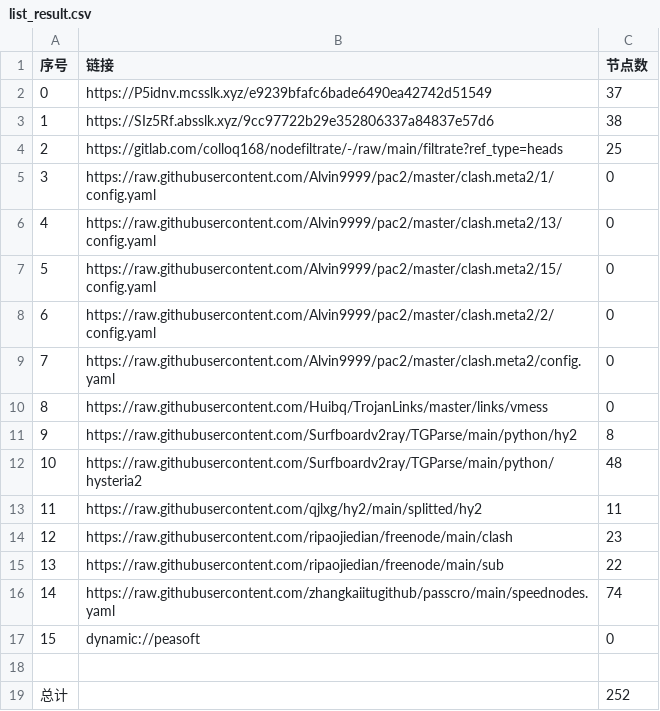
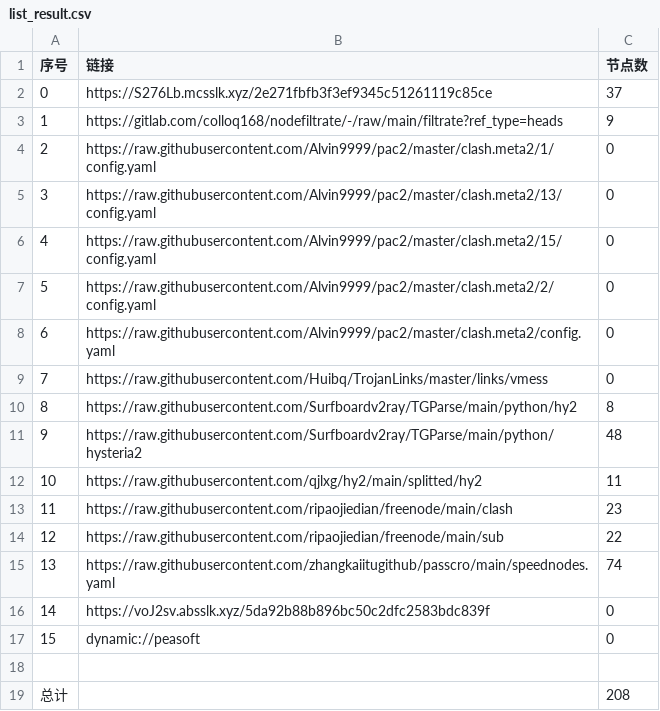
Before and after one commit to jianwu-zhao/NoMoreWalls, a CSV file: list_result.csv, drawn as a sheet; removed rows and columns are numbered as before the commit, all else as after; the diff names each change by its address in the sheet, - before the commit and + after, or states it on an @@ line.

```diff
--- a/list_result.csv
+++ b/list_result.csv
-B2 (链接): https://P5idnv.mcsslk.xyz/e9239bfafc6bade6490ea42742d51549
+B2 (链接): https://S276Lb.mcsslk.xyz/2e271fbfb3f3ef9345c51261119c85ce
-row 3: 1 | https://SIz5Rf.absslk.xyz/9cc97722b29e352806337a84837e57d6 | 38
@@ column A (序号) renumbered between rows 3 and 15 @@
-C3 (节点数): 25
+C3 (节点数): 9
+row 16: 14 | https://voJ2sv.absslk.xyz/5da92b88b896bc50c2dfc2583bdc839f | 0
-C19 (节点数): 252
+C19 (节点数): 208
```
Also changed, not shown: 28 other files.
